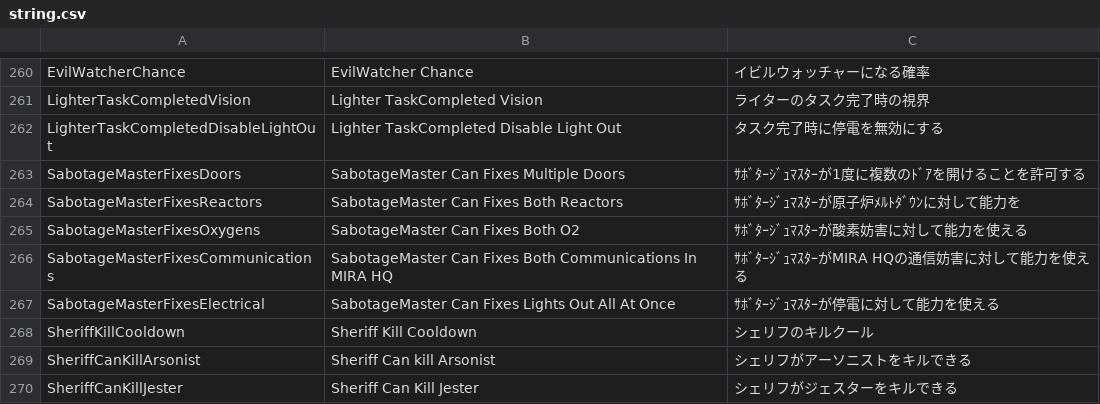
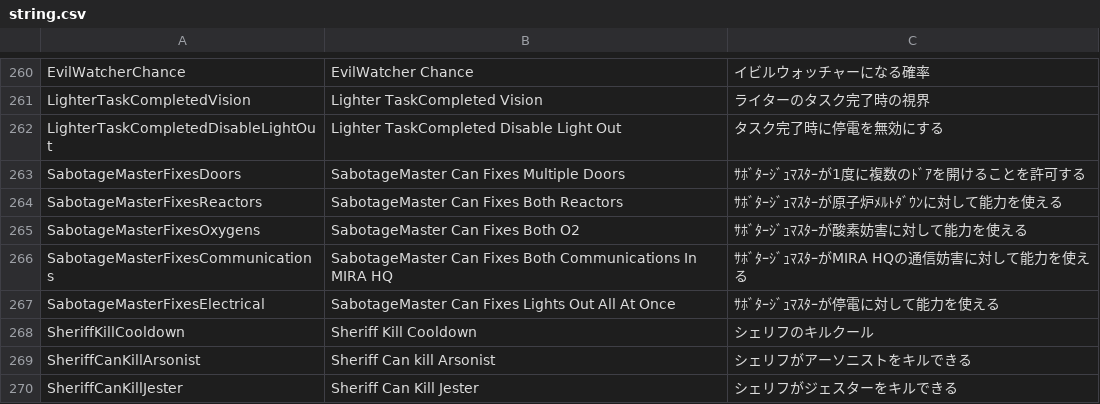
Before and after one commit to tukasa0001/TownOfHost, a CSV file: Resources/string.csv, drawn as a sheet; only a part is shown, gaps mark what is left out.

Commit message:
翻訳修正

```diff
--- a/Resources/string.csv
+++ b/Resources/string.csv
@@ -263,3 +263,3 @@ LighterTaskCompletedDisableLightOut,Lighter TaskCompleted Disable Light Out,タ
 SabotageMasterFixesDoors,SabotageMaster Can Fixes Multiple Doors,ｻﾎﾞﾀｰｼﾞｭﾏｽﾀｰが1度に複数のﾄﾞｱを開けることを許可する
-SabotageMasterFixesReactors,SabotageMaster Can Fixes Both Reactors,ｻﾎﾞﾀｰｼﾞｭﾏｽﾀｰが原子炉ﾒﾙﾄﾀﾞｳﾝに対して能力を
+SabotageMasterFixesReactors,SabotageMaster Can Fixes Both Reactors,ｻﾎﾞﾀｰｼﾞｭﾏｽﾀｰが原子炉ﾒﾙﾄﾀﾞｳﾝに対して能力を使える
 SabotageMasterFixesOxygens,SabotageMaster Can Fixes Both O2,ｻﾎﾞﾀｰｼﾞｭﾏｽﾀｰが酸素妨害に対して能力を使える
```
